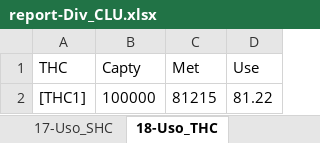
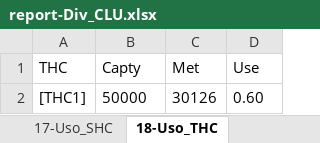
Before and after one commit to joaoflavioufmg/aps, an Excel workbook: report-Div_CLU.xlsx, sheet 18-Uso_THC, drawn as a sheet; values as stored, in another font and other column widths than the file's, no borders; table styles not drawn; removed rows and columns are numbered as before the commit, all else as after; the diff names each change by its address in the sheet, - before the commit and + after, or states it on an @@ line.

```diff
--- a/report-Div_CLU.xlsx (sheet 18-Uso_THC)
+++ b/report-Div_CLU.xlsx (sheet 18-Uso_THC)
-row 2: [THC1] | 100000 | 81215 | 81.22
+row 2: [THC1] | 50000 | 30126 | 0.60
```
Also changed, not shown: sheet 12-Fluxo_RegCensitaria, sheet 9-Balanceamento_PHC, sheet 13-Fluxo_PHC, sheet 14-Fluxo_SHC, sheet 16-Uso_PHC, sheet 15-Fluxo_THC, 8 more sheets, hidden cells, 20 other files.
